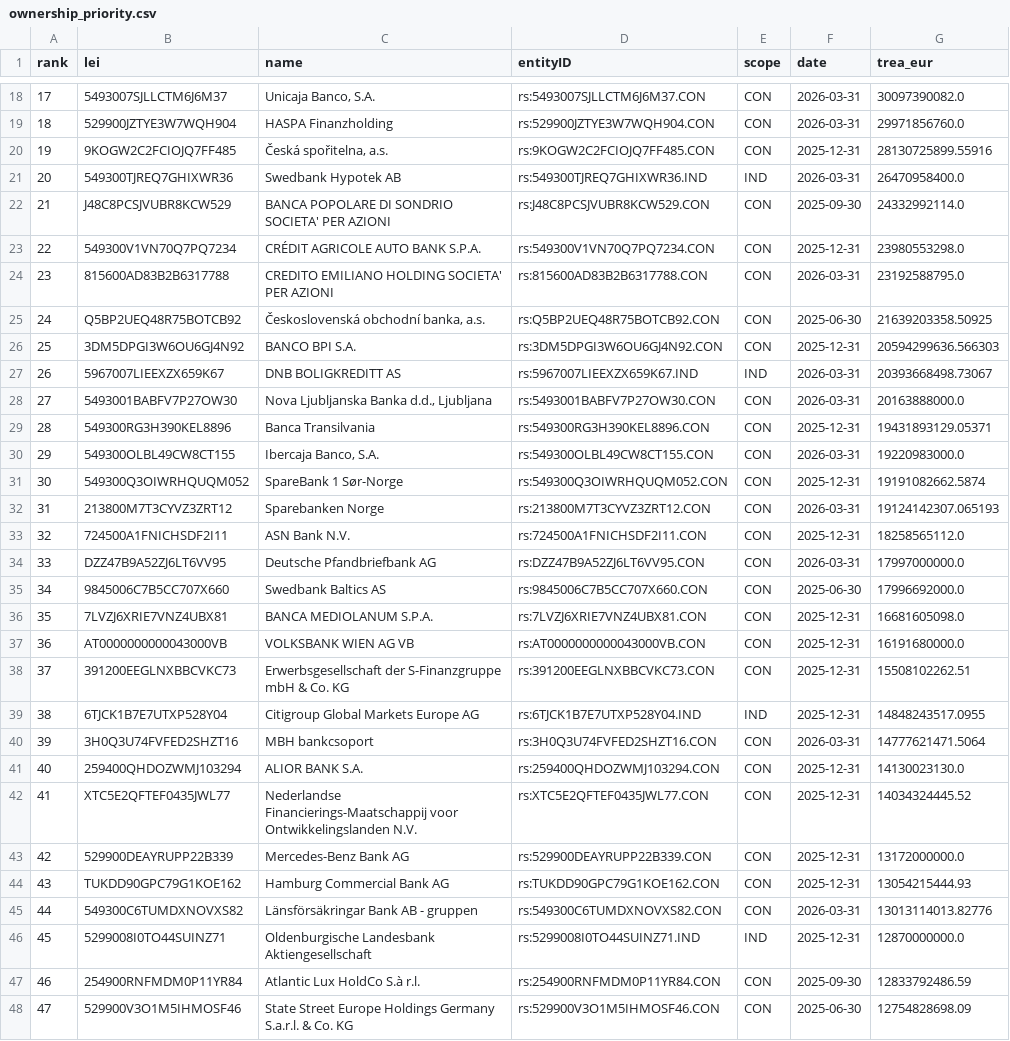
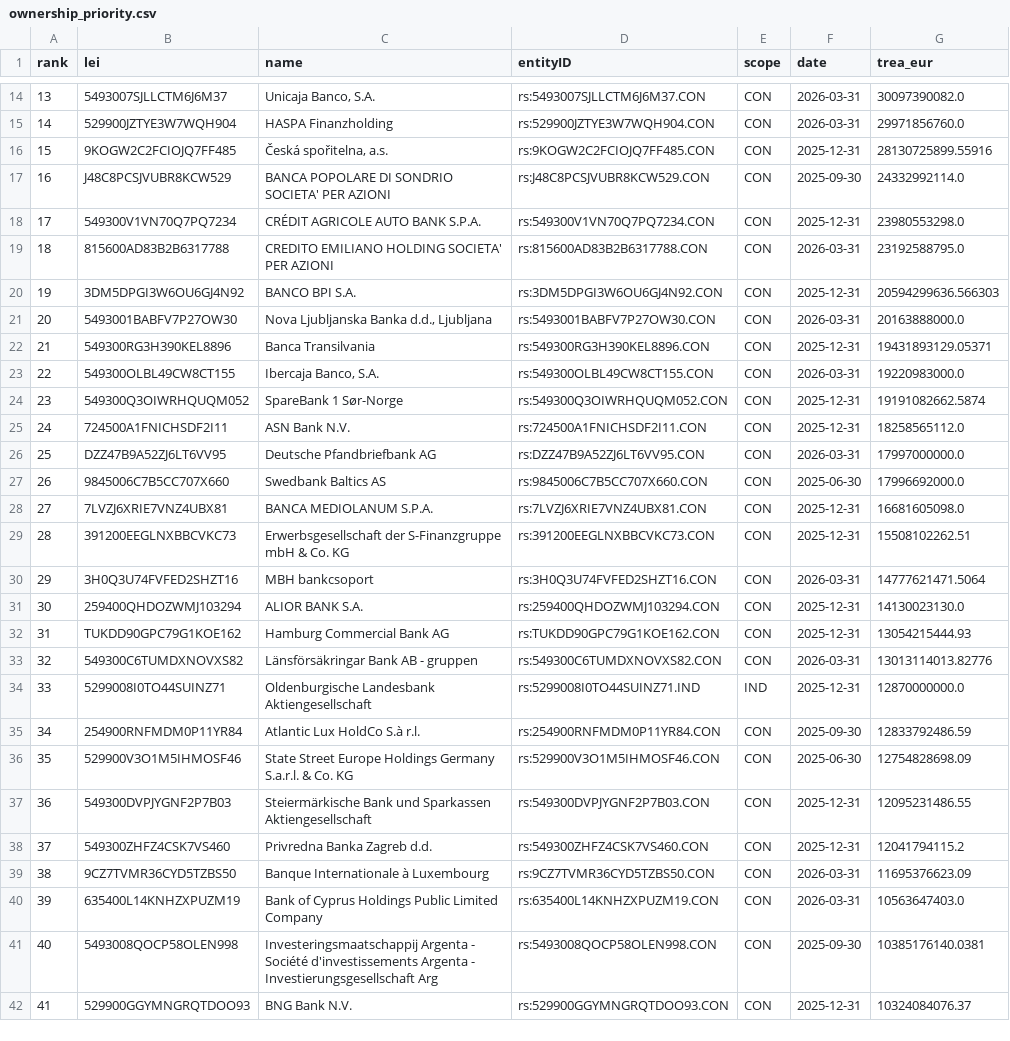
Before and after one commit to Tobias-Run/P3DH, a CSV file: docs/advanced_peers/ownership_priority.csv, drawn as a sheet; only a part is shown, gaps mark what is left out; the shorter side is filled out with more unchanged rows; the diff covers the shown part only; the diff names each change by its address in the sheet, - before the commit and + after, or states it on an @@ line.

Commit message:
Review next seventy TREA cases with bounded ownership evidence and follow-ups

```diff
--- a/docs/advanced_peers/ownership_priority.csv
+++ b/docs/advanced_peers/ownership_priority.csv
@@ column A (rank) renumbered from row 10 down @@
-row 21: 20 | 549300TJREQ7GHIXWR36 | Swedbank Hypotek AB | rs:549300TJREQ7GHIXWR36.IND | IND | 2026-03-31 | 26470958400.0
-row 25: 24 | Q5BP2UEQ48R75BOTCB92 | Československá obchodní banka, a.s. | rs:Q5BP2UEQ48R75BOTCB92.CON | CON | 2025-06-30 | 21639203358.50925
-row 27: 26 | 5967007LIEEXZX659K67 | DNB BOLIGKREDITT AS | rs:5967007LIEEXZX659K67.IND | IND | 2026-03-31 | 20393668498.73067
-row 32: 31 | 213800M7T3CYVZ3ZRT12 | Sparebanken Norge | rs:213800M7T3CYVZ3ZRT12.CON | CON | 2026-03-31 | 19124142307.065193
-row 37: 36 | AT0000000000043000VB | VOLKSBANK WIEN AG VB | rs:AT0000000000043000VB.CON | CON | 2025-12-31 | 16191680000.0
-row 39: 38 | 6TJCK1B7E7UTXP528Y04 | Citigroup Global Markets Europe AG | rs:6TJCK1B7E7UTXP528Y04.IND | IND | 2025-12-31 | 14848243517.0955
-row 42: 41 | XTC5E2QFTEF0435JWL77 | Nederlandse Financierings-Maatschappij voor Ontwikkelingslanden N.V. | rs:XTC5E2QFTEF0435JWL77.CON | CON | 2025-12-31 | 14034324445.52
-row 43: 42 | 529900DEAYRUPP22B339 | Mercedes-Benz Bank AG | rs:529900DEAYRUPP22B339.CON | CON | 2025-12-31 | 13172000000.0
```
Also changed, not shown: 12 removed rows elsewhere in this file, 29 other files.
